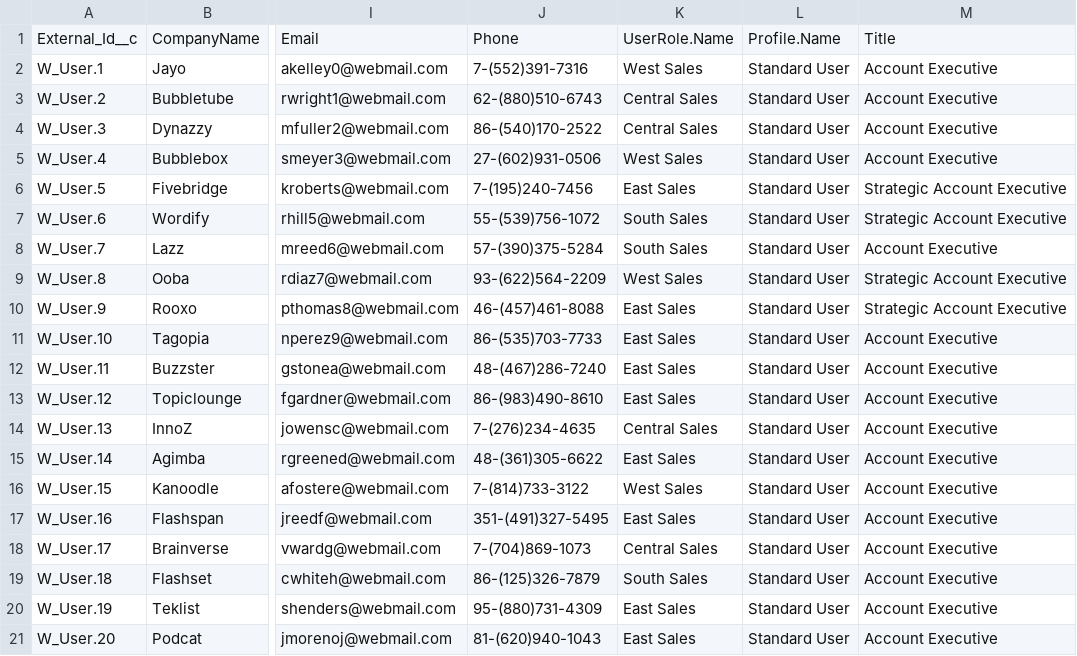
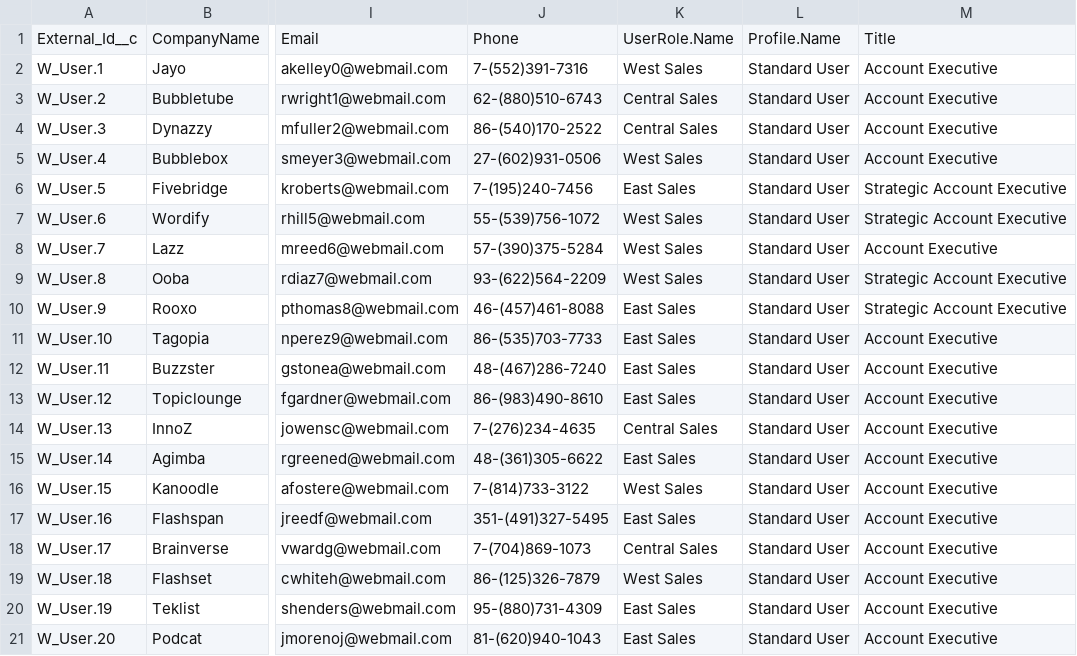
Before and after one commit to rodrigom-oktana-io/wave-tooling, a CSV file: Users.csv, drawn as a sheet; only a part is shown, gaps mark what is left out; the diff names each change by its address in the sheet, - before the commit and + after, or states it on an @@ line.

Commit message:
Update Users.csv

```diff
--- a/Users.csv
+++ b/Users.csv
-K7:K8: South Sales
+K7:K8: West Sales
-K19: South Sales
+K19: West Sales
```
